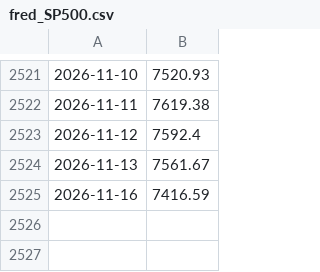
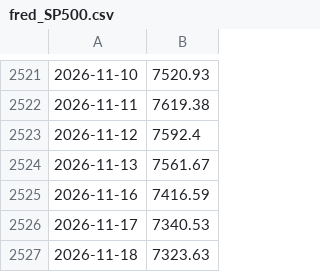
Before and after one commit to jameszzzqaq/us-world-economy-dashboard, a CSV file: cache/fred_SP500.csv, drawn as a sheet; only a part is shown, gaps mark what is left out; the diff names each change by its address in the sheet, - before the commit and + after, or states it on an @@ line.

```diff
--- a/cache/fred_SP500.csv
+++ b/cache/fred_SP500.csv
+row 2526: 2026-11-17 | 7340.53
+row 2527: 2026-11-18 | 7323.63
```
Also changed, not shown: cache/fred_BAA10Y.csv, cache/fred_DFF.csv, 26 other files.
